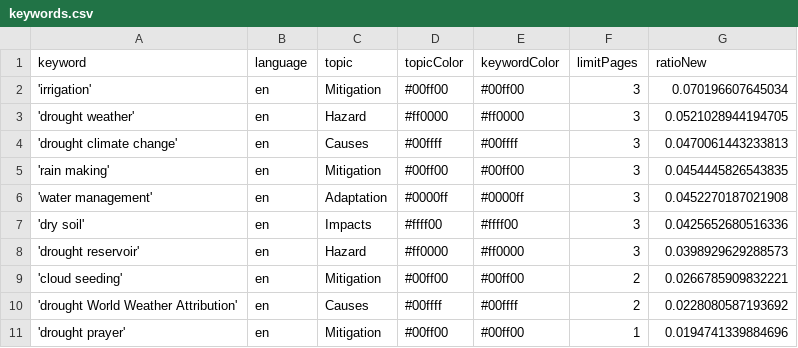
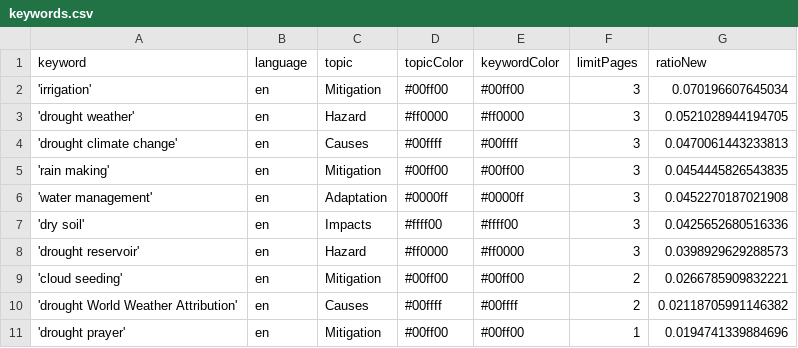
Before and after one commit to hb219-news/droughtIsComing, a CSV file: keywords.csv, drawn as a sheet.

Commit message:
Commit from GitHub Actions (harvest:0.0)

```diff
--- a/keywords.csv
+++ b/keywords.csv
@@ -9,3 +9,3 @@ keyword,language,topic,topicColor,keywordColor,limitPages,ratioNew
 'cloud seeding',en,Mitigation,#00ff00,#00ff00,2,0.0266785909832221
-'drought World Weather Attribution',en,Causes,#00ffff,#00ffff,2,0.0228080587193692
+'drought World Weather Attribution',en,Causes,#00ffff,#00ffff,2,0.02118705991146382
 'drought prayer',en,Mitigation,#00ff00,#00ff00,1,0.0194741339884696
```
